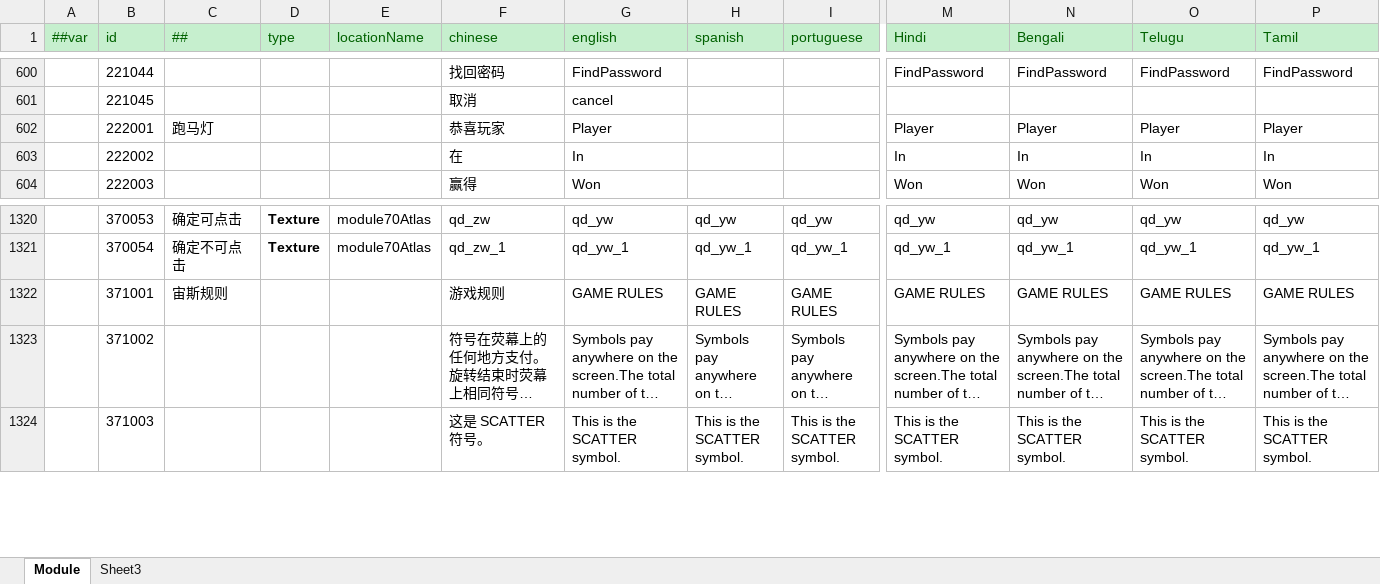
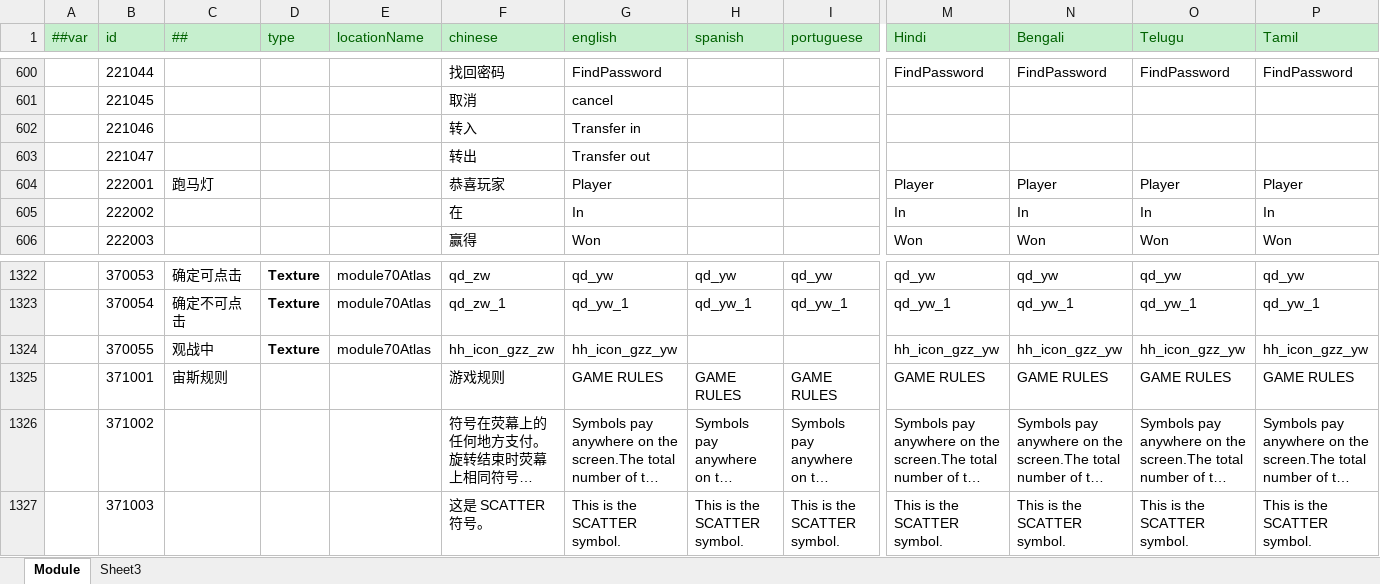
Before and after one commit to lyqilo/ClientConfig, an Excel workbook: LubanConfig/Datas/Localization.xlsx, sheet Module, drawn as a sheet; only a part is shown, gaps mark what is left out; long unchanged cells end in …; values as stored, in another font and other column widths than the file's, no borders; rows hold the shown columns only; the diff names each change by its address in the sheet, - before the commit and + after, or states it on an @@ line.

```diff
--- a/LubanConfig/Datas/Localization.xlsx (sheet Module)
+++ b/LubanConfig/Datas/Localization.xlsx (sheet Module)
+row 602:  | 221046 |  |  |  | 转入 | Transfer in
+row 603:  | 221047 |  |  |  | 转出 | Transfer out
+row 1324:  | 370055 | 观战中 | Texture | module70Atlas | hh_icon_gzz_zw | hh_icon_gzz_yw |  |  | hh_icon_gzz_yw | hh_icon_gzz_yw | hh_icon_gzz_yw | hh_icon_gzz_yw
```
Also changed, not shown: 2 other files.
